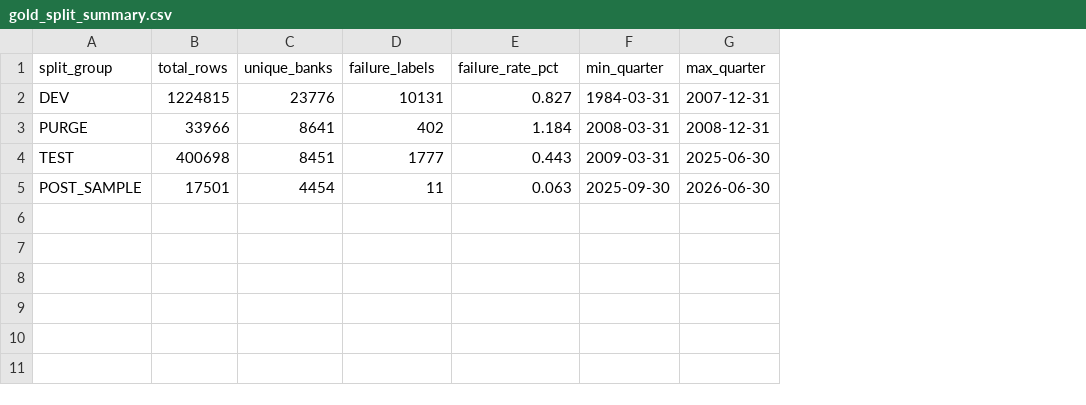
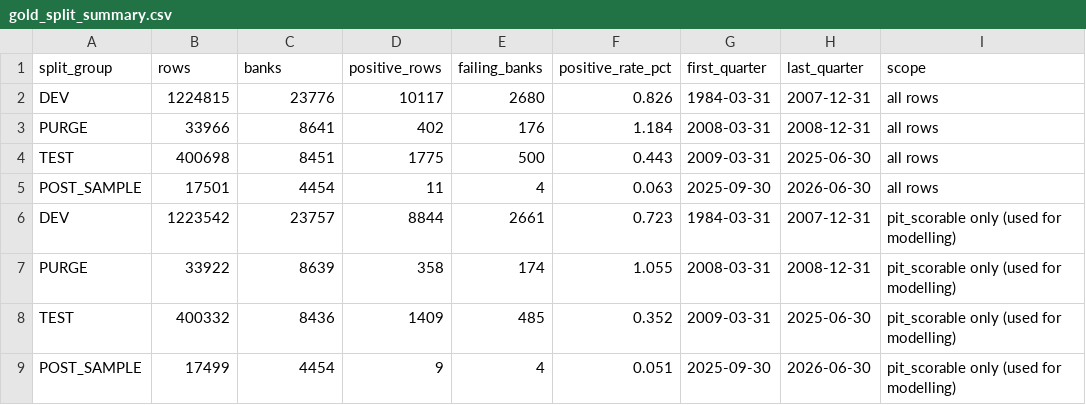
Before and after one commit to Henryy2510/bank-failure-early-warning, a CSV file: outputs/tables/gold_split_summary.csv, drawn as a sheet; removed rows and columns are numbered as before the commit, all else as after; the diff names each change by its address in the sheet, - before the commit and + after, or states it on an @@ line.

```diff
--- a/outputs/tables/gold_split_summary.csv
+++ b/outputs/tables/gold_split_summary.csv
+column E, rows 2-5: 2680 | 176 | 500 | 4
+column I, rows 2-5: all all rows
-row 1: split_group | total_rows | unique_banks | failure_labels | failure_rate_pct | min_quarter | max_quarter
+row 1: split_group | rows | banks | positive_rows | failing_banks | positive_rate_pct | first_quarter | last_quarter | scope
-D2: 10131
+D2: 10117
-F2: 0.827
+F2: 0.826
-D4: 1777
+D4: 1775
+row 6: DEV | 1223542 | 23757 | 8844 | 2661 | 0.723 | 1984-03-31 | 2007-12-31 | pit_scorable only (used for modelling)
+row 7: PURGE | 33922 | 8639 | 358 | 174 | 1.055 | 2008-03-31 | 2008-12-31 | pit_scorable only (used for modelling)
+row 8: TEST | 400332 | 8436 | 1409 | 485 | 0.352 | 2009-03-31 | 2025-06-30 | pit_scorable only (used for modelling)
+row 9: POST_SAMPLE | 17499 | 4454 | 9 | 4 | 0.051 | 2025-09-30 | 2026-06-30 | pit_scorable only (used for modelling)
```
Also changed, not shown: outputs/tables/cv_model_comparison.csv, outputs/tables/part1_storage_benchmark.csv, 18 other files.
